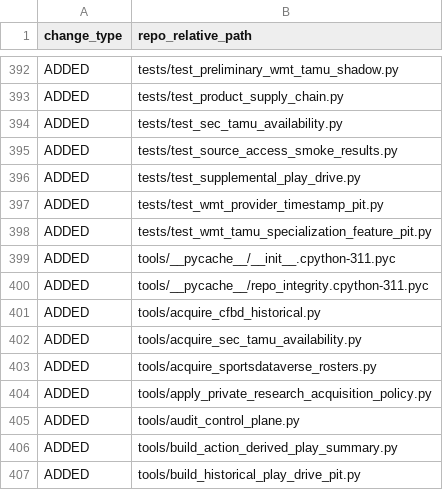
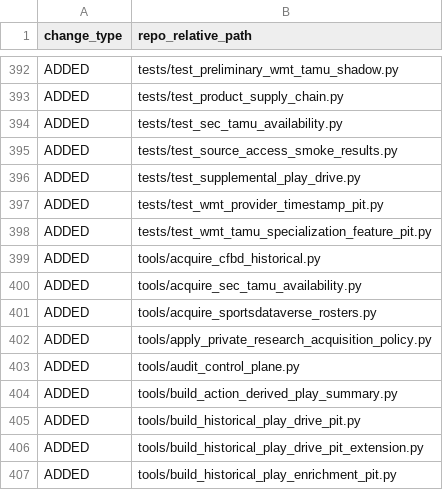
Before and after one commit to KevinSGarrett/BatteredAggieSyndrome, a CSV file: jira/validation/NON_JIRA_SCOPE_DIFF.csv, drawn as a sheet; only a part is shown, gaps mark what is left out; the shorter side is filled out with more unchanged rows; the diff names each change by its address in the sheet, - before the commit and + after, or states it on an @@ line.

```diff
--- a/jira/validation/NON_JIRA_SCOPE_DIFF.csv
+++ b/jira/validation/NON_JIRA_SCOPE_DIFF.csv
-row 399: ADDED | tools/__pycache__/__init__.cpython-311.pyc
-row 400: ADDED | tools/__pycache__/repo_integrity.cpython-311.pyc
```
Also changed, not shown: jira/import/POST_IMPORT_KEY_MAP.csv, jira/index/ARTIFACT_TRACEABILITY.csv, 24 other files.
